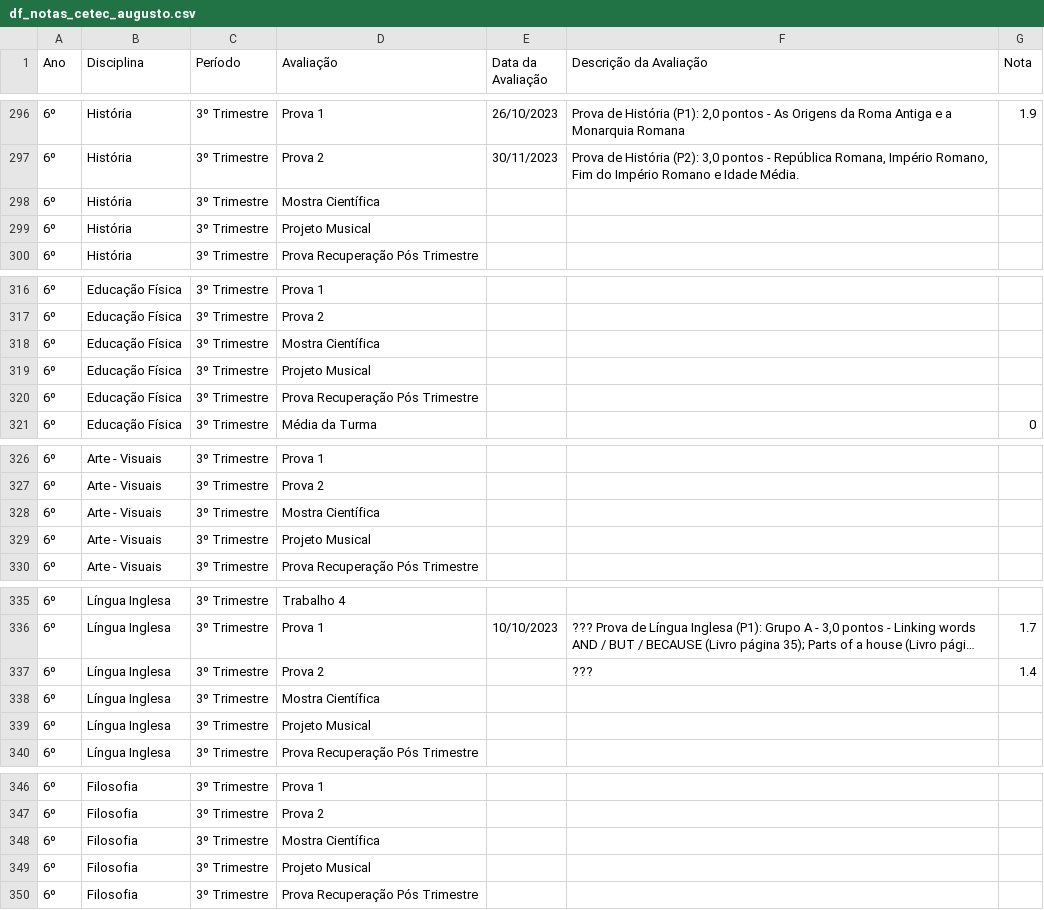
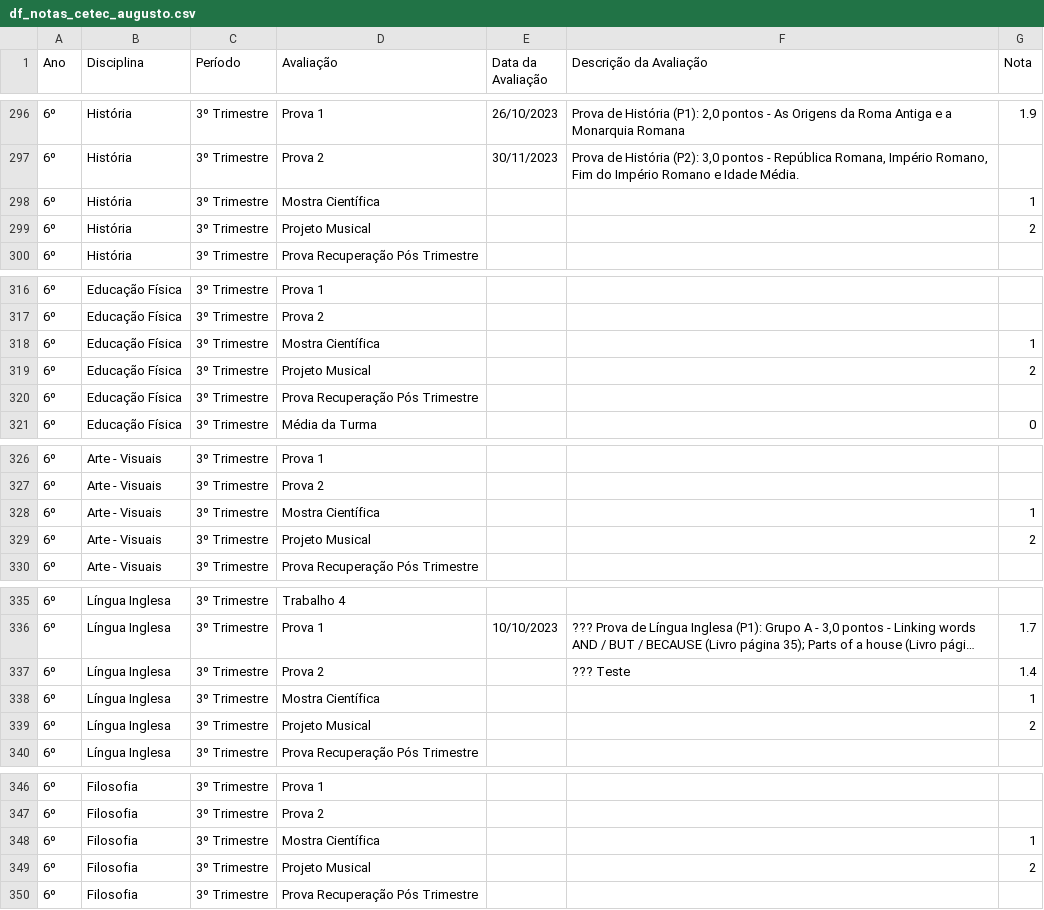
Before and after one commit to mauriciopassos/notas_cetec_augusto, a CSV file: src/df_notas_cetec_augusto.csv, drawn as a sheet; only a part is shown, gaps mark what is left out; long unchanged cells end in …; the diff covers the shown part only; the diff names each change by its address in the sheet, - before the commit and + after, or states it on an @@ line.

```diff
--- a/src/df_notas_cetec_augusto.csv
+++ b/src/df_notas_cetec_augusto.csv
-G298 (Nota): (empty)
+G298 (Nota): 1
-G299 (Nota): (empty)
+G299 (Nota): 2
-G318 (Nota): (empty)
+G318 (Nota): 1
-G319 (Nota): (empty)
+G319 (Nota): 2
-G328 (Nota): (empty)
+G328 (Nota): 1
-G329 (Nota): (empty)
+G329 (Nota): 2
-F337 (Descrição da Avaliação): ???
+F337 (Descrição da Avaliação): ??? Teste
-G338 (Nota): (empty)
+G338 (Nota): 1
-G339 (Nota): (empty)
+G339 (Nota): 2
-G348 (Nota): (empty)
+G348 (Nota): 1
-G349 (Nota): (empty)
+G349 (Nota): 2
```
Also changed, not shown: 22 edited cells elsewhere in this file.
